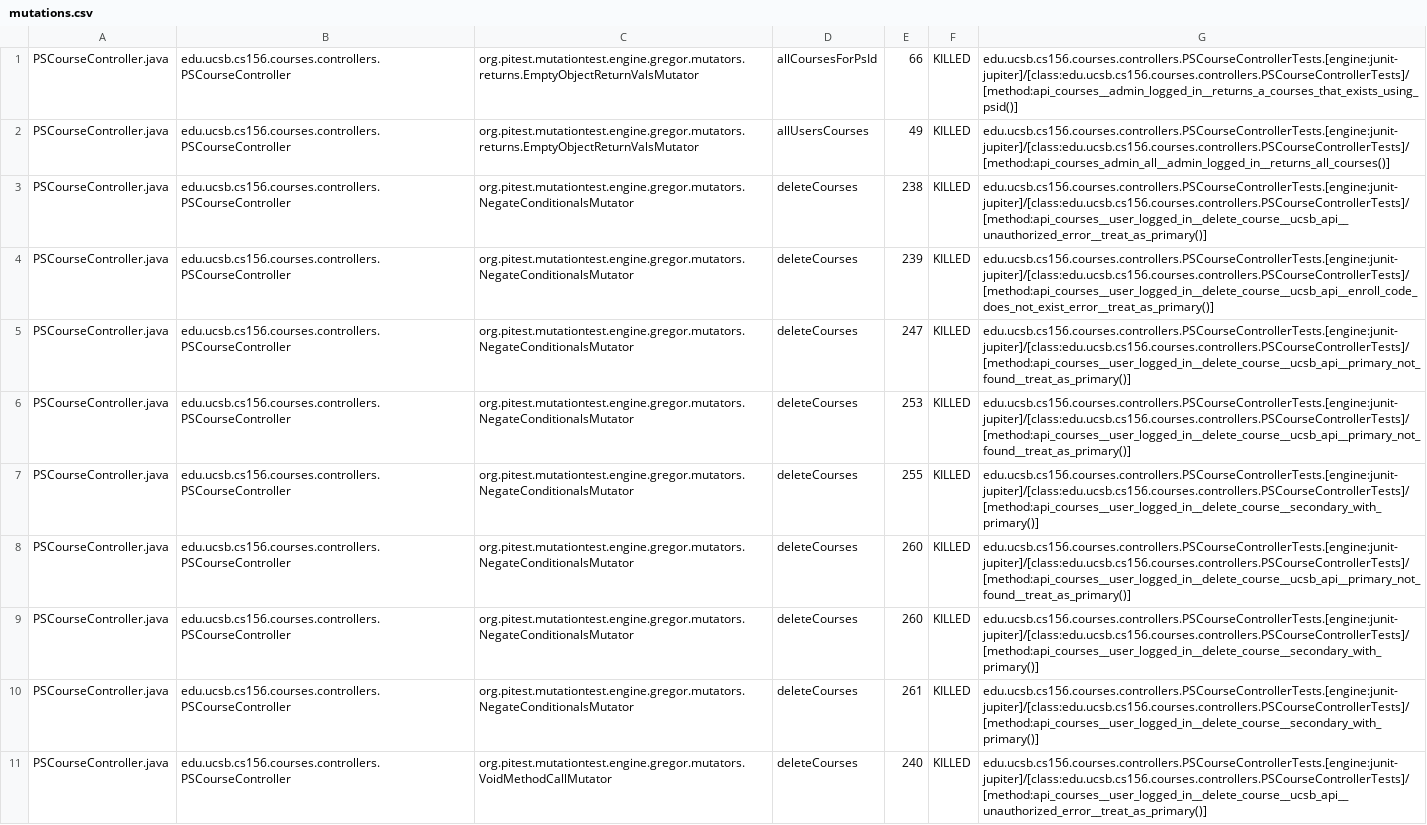
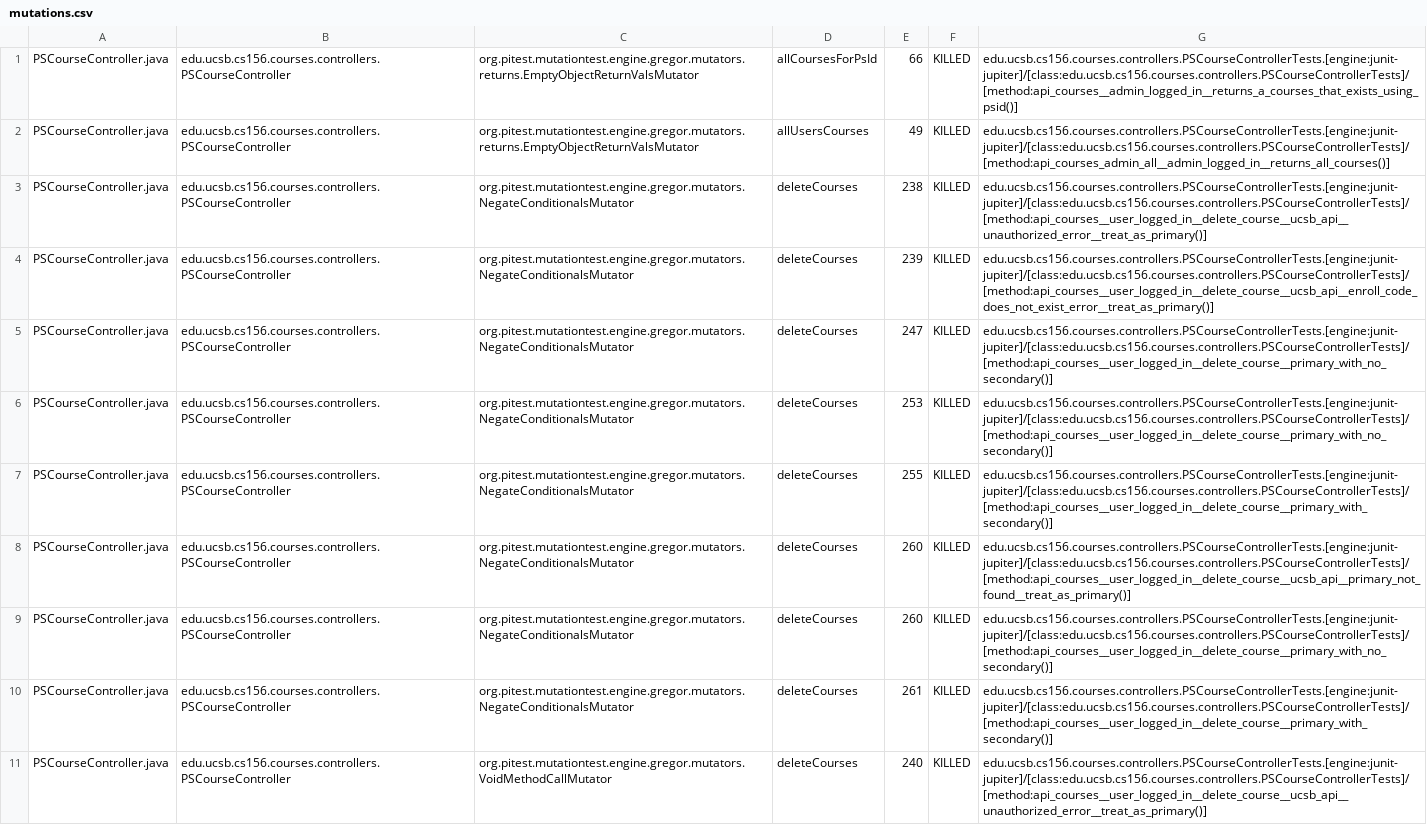
Before and after one commit to ucsb-cs156-s26/proj-courses-s26-01, a CSV file: prs/26/pitest/mutations.csv, drawn as a sheet; only a part is shown; the diff covers the shown part only.

Commit message:
Deploying to gh-pages from @ ucsb-cs156-s26/proj-courses-s26-01@adbc391d7b12aa4f90213365462cf9ed3502e39d 🚀

```diff
--- a/prs/26/pitest/mutations.csv
+++ b/prs/26/pitest/mutations.csv
@@ -4,8 +4,8 @@ PSCourseController.java,edu.ucsb.cs156.courses.controllers.PSCourseController,or
 PSCourseController.java,edu.ucsb.cs156.courses.controllers.PSCourseController,org.pitest.mutationtest.engine.gregor.mutators.NegateConditionalsMutator,deleteCourses,239,KILLED,edu.ucsb.cs156.courses.controllers.PSCourseControllerTests.[engine:junit-jupiter]/[class:edu.ucsb.cs156.courses.controllers.PSCourseControllerTests]/[method:api_courses__user_logged_in__delete_course__ucsb_api__enroll_code_does_not_exist_error__treat_as_primary()]
-PSCourseController.java,edu.ucsb.cs156.courses.controllers.PSCourseController,org.pitest.mutationtest.engine.gregor.mutators.NegateConditionalsMutator,deleteCourses,247,KILLED,edu.ucsb.cs156.courses.controllers.PSCourseControllerTests.[engine:junit-jupiter]/[class:edu.ucsb.cs156.courses.controllers.PSCourseControllerTests]/[method:api_courses__user_logged_in__delete_course__ucsb_api__primary_not_found__treat_as_primary()]
-PSCourseController.java,edu.ucsb.cs156.courses.controllers.PSCourseController,org.pitest.mutationtest.engine.gregor.mutators.NegateConditionalsMutator,deleteCourses,253,KILLED,edu.ucsb.cs156.courses.controllers.PSCourseControllerTests.[engine:junit-jupiter]/[class:edu.ucsb.cs156.courses.controllers.PSCourseControllerTests]/[method:api_courses__user_logged_in__delete_course__ucsb_api__primary_not_found__treat_as_primary()]
-PSCourseController.java,edu.ucsb.cs156.courses.controllers.PSCourseController,org.pitest.mutationtest.engine.gregor.mutators.NegateConditionalsMutator,deleteCourses,255,KILLED,edu.ucsb.cs156.courses.controllers.PSCourseControllerTests.[engine:junit-jupiter]/[class:edu.ucsb.cs156.courses.controllers.PSCourseControllerTests]/[method:api_courses__user_logged_in__delete_course__secondary_with_primary()]
+PSCourseController.java,edu.ucsb.cs156.courses.controllers.PSCourseController,org.pitest.mutationtest.engine.gregor.mutators.NegateConditionalsMutator,deleteCourses,247,KILLED,edu.ucsb.cs156.courses.controllers.PSCourseControllerTests.[engine:junit-jupiter]/[class:edu.ucsb.cs156.courses.controllers.PSCourseControllerTests]/[method:api_courses__user_logged_in__delete_course__primary_with_no_secondary()]
+PSCourseController.java,edu.ucsb.cs156.courses.controllers.PSCourseController,org.pitest.mutationtest.engine.gregor.mutators.NegateConditionalsMutator,deleteCourses,253,KILLED,edu.ucsb.cs156.courses.controllers.PSCourseControllerTests.[engine:junit-jupiter]/[class:edu.ucsb.cs156.courses.controllers.PSCourseControllerTests]/[method:api_courses__user_logged_in__delete_course__primary_with_no_secondary()]
+PSCourseController.java,edu.ucsb.cs156.courses.controllers.PSCourseController,org.pitest.mutationtest.engine.gregor.mutators.NegateConditionalsMutator,deleteCourses,255,KILLED,edu.ucsb.cs156.courses.controllers.PSCourseControllerTests.[engine:junit-jupiter]/[class:edu.ucsb.cs156.courses.controllers.PSCourseControllerTests]/[method:api_courses__user_logged_in__delete_course__primary_with_secondary()]
 PSCourseController.java,edu.ucsb.cs156.courses.controllers.PSCourseController,org.pitest.mutationtest.engine.gregor.mutators.NegateConditionalsMutator,deleteCourses,260,KILLED,edu.ucsb.cs156.courses.controllers.PSCourseControllerTests.[engine:junit-jupiter]/[class:edu.ucsb.cs156.courses.controllers.PSCourseControllerTests]/[method:api_courses__user_logged_in__delete_course__ucsb_api__primary_not_found__treat_as_primary()]
-PSCourseController.java,edu.ucsb.cs156.courses.controllers.PSCourseController,org.pitest.mutationtest.engine.gregor.mutators.NegateConditionalsMutator,deleteCourses,260,KILLED,edu.ucsb.cs156.courses.controllers.PSCourseControllerTests.[engine:junit-jupiter]/[class:edu.ucsb.cs156.courses.controllers.PSCourseControllerTests]/[method:api_courses__user_logged_in__delete_course__secondary_with_primary()]
-PSCourseController.java,edu.ucsb.cs156.courses.controllers.PSCourseController,org.pitest.mutationtest.engine.gregor.mutators.NegateConditionalsMutator,deleteCourses,261,KILLED,edu.ucsb.cs156.courses.controllers.PSCourseControllerTests.[engine:junit-jupiter]/[class:edu.ucsb.cs156.courses.controllers.PSCourseControllerTests]/[method:api_courses__user_logged_in__delete_course__secondary_with_primary()]
+PSCourseController.java,edu.ucsb.cs156.courses.controllers.PSCourseController,org.pitest.mutationtest.engine.gregor.mutators.NegateConditionalsMutator,deleteCourses,260,KILLED,edu.ucsb.cs156.courses.controllers.PSCourseControllerTests.[engine:junit-jupiter]/[class:edu.ucsb.cs156.courses.controllers.PSCourseControllerTests]/[method:api_courses__user_logged_in__delete_course__primary_with_no_secondary()]
+PSCourseController.java,edu.ucsb.cs156.courses.controllers.PSCourseController,org.pitest.mutationtest.engine.gregor.mutators.NegateConditionalsMutator,deleteCourses,261,KILLED,edu.ucsb.cs156.courses.controllers.PSCourseControllerTests.[engine:junit-jupiter]/[class:edu.ucsb.cs156.courses.controllers.PSCourseControllerTests]/[method:api_courses__user_logged_in__delete_course__primary_with_secondary()]
 PSCourseController.java,edu.ucsb.cs156.courses.controllers.PSCourseController,org.pitest.mutationtest.engine.gregor.mutators.VoidMethodCallMutator,deleteCourses,240,KILLED,edu.ucsb.cs156.courses.controllers.PSCourseControllerTests.[engine:junit-jupiter]/[class:edu.ucsb.cs156.courses.controllers.PSCourseControllerTests]/[method:api_courses__user_logged_in__delete_course__ucsb_api__unauthorized_error__treat_as_primary()]
```
Also changed, not shown: 52 edited cells elsewhere in this file, 53 other files.
